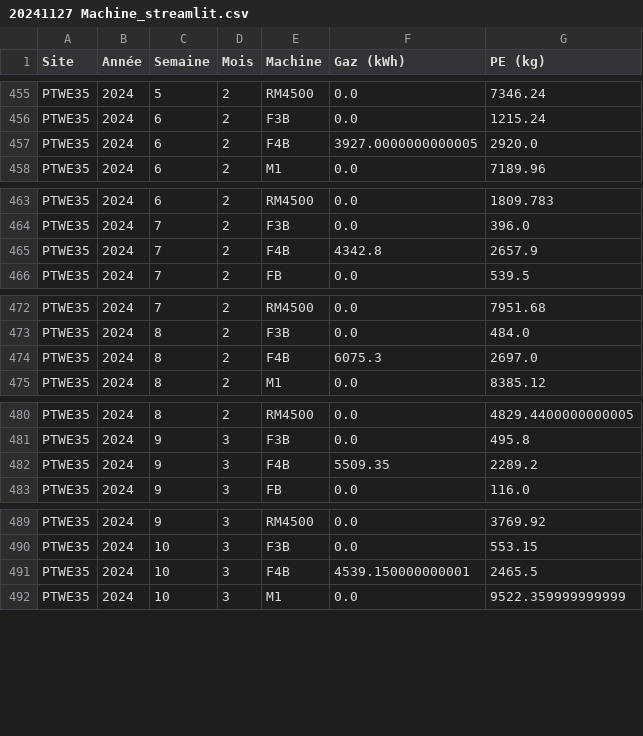
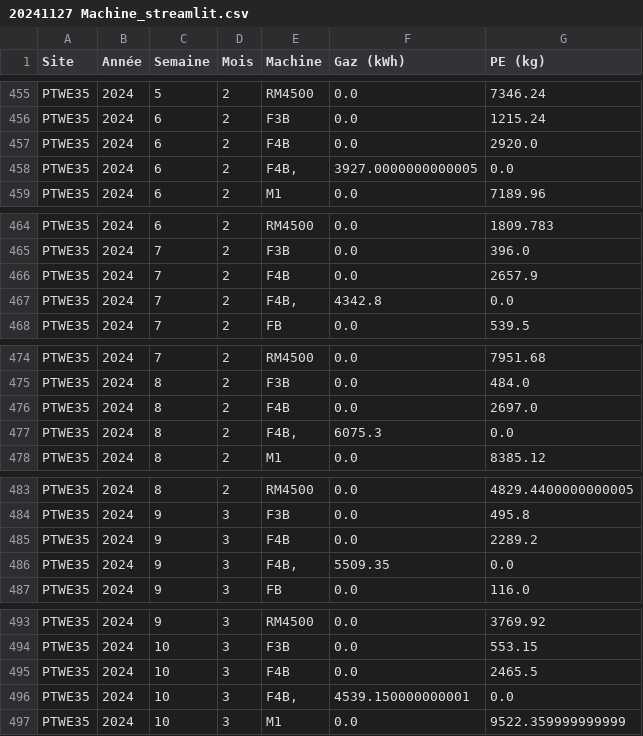
Before and after one commit to GAUJ7/nrj-dashboard, a CSV file: 20241127 Machine_streamlit.csv, drawn as a sheet; only a part is shown, gaps mark what is left out; the diff covers the shown part only.

Commit message:
gg

```diff
--- a/20241127 Machine_streamlit.csv
+++ b/20241127 Machine_streamlit.csv
@@ -456,3 +456,4 @@ PTWE35;2024;5;2;RM4500;0.0;7346.24
 PTWE35;2024;6;2;F3B;0.0;1215.24
-PTWE35;2024;6;2;F4B;3927.0000000000005;2920.0
+PTWE35;2024;6;2;F4B;0.0;2920.0
+PTWE35;2024;6;2;F4B,;3927.0000000000005;0.0
 PTWE35;2024;6;2;M1;0.0;7189.96
@@ -464,3 +465,4 @@ PTWE35;2024;6;2;RM4500;0.0;1809.783
 PTWE35;2024;7;2;F3B;0.0;396.0
-PTWE35;2024;7;2;F4B;4342.8;2657.9
+PTWE35;2024;7;2;F4B;0.0;2657.9
+PTWE35;2024;7;2;F4B,;4342.8;0.0
 PTWE35;2024;7;2;FB;0.0;539.5
@@ -473,3 +475,4 @@ PTWE35;2024;7;2;RM4500;0.0;7951.68
 PTWE35;2024;8;2;F3B;0.0;484.0
-PTWE35;2024;8;2;F4B;6075.3;2697.0
+PTWE35;2024;8;2;F4B;0.0;2697.0
+PTWE35;2024;8;2;F4B,;6075.3;0.0
 PTWE35;2024;8;2;M1;0.0;8385.12
@@ -481,3 +484,4 @@ PTWE35;2024;8;2;RM4500;0.0;4829.4400000000005
 PTWE35;2024;9;3;F3B;0.0;495.8
-PTWE35;2024;9;3;F4B;5509.35;2289.2
+PTWE35;2024;9;3;F4B;0.0;2289.2
+PTWE35;2024;9;3;F4B,;5509.35;0.0
 PTWE35;2024;9;3;FB;0.0;116.0
@@ -490,3 +494,4 @@ PTWE35;2024;9;3;RM4500;0.0;3769.92
 PTWE35;2024;10;3;F3B;0.0;553.15
-PTWE35;2024;10;3;F4B;4539.150000000001;2465.5
+PTWE35;2024;10;3;F4B;0.0;2465.5
+PTWE35;2024;10;3;F4B,;4539.150000000001;0.0
 PTWE35;2024;10;3;M1;0.0;9522.359999999999
```
Also changed, not shown: 19 added rows and 19 edited cells elsewhere in this file.
